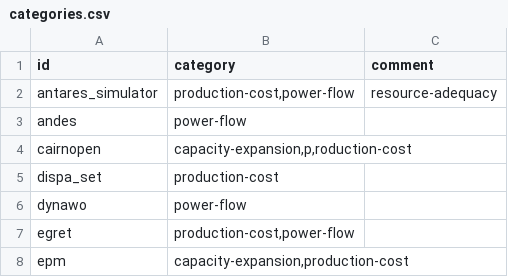
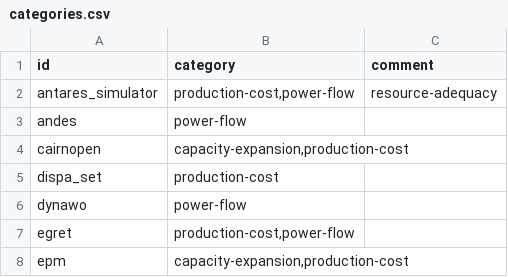
Before and after one commit to open-energy-transition/openmod-tracker, a CSV file: inventory/categories.csv, drawn as a sheet; only a part is shown.

```diff
--- a/inventory/categories.csv
+++ b/inventory/categories.csv
@@ -3,3 +3,3 @@ antares_simulator,"production-cost,power-flow","resource-adequacy"
 andes,"power-flow",
-cairnopen,"capacity-expansion,p,roduction-cost",
+cairnopen,"capacity-expansion,production-cost",
 dispa_set,"production-cost",
```
Also changed, not shown: inventory/output/filtered.csv, inventory/output/stats.csv, 15 other files.
